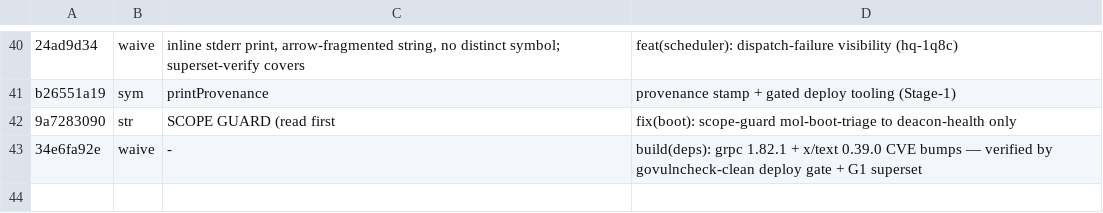
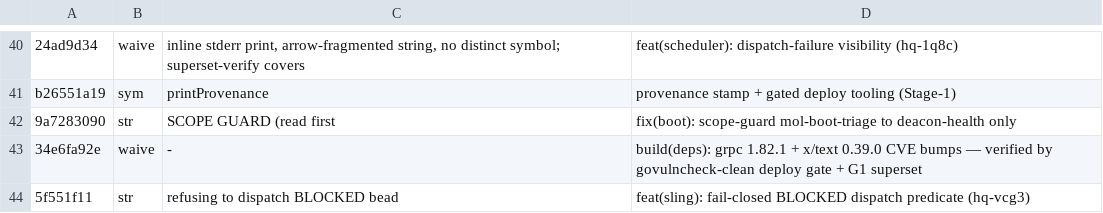
Before and after one commit to Ben-Williams-Founder/gastown, a TSV file: deploy/fork-patch-signatures.tsv, drawn as a sheet; only a part is shown, gaps mark what is left out; the diff names each change by its address in the sheet, - before the commit and + after, or states it on an @@ line.

```diff
--- a/deploy/fork-patch-signatures.tsv
+++ b/deploy/fork-patch-signatures.tsv
+row 44: 5f551f11 | str | refusing to dispatch BLOCKED bead | feat(sling): fail-closed BLOCKED dispatch predicate (hq-vcg3)
```
